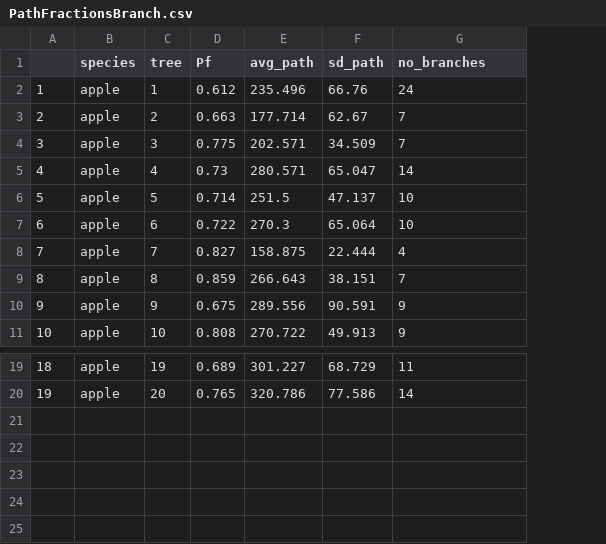
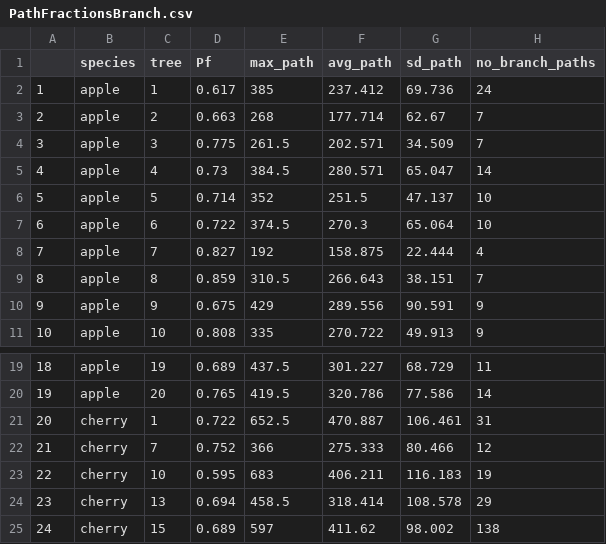
Before and after one commit to weecology/branch-arch, a CSV file: PathFractionsBranch.csv, drawn as a sheet; only a part is shown, gaps mark what is left out; addresses are those after the commit; the diff names each change by its address in the sheet, - before the commit and + after, or states it on an @@ line.

Commit message:
add max path to path fractions report and include cherry trees in branch-level output.

```diff
--- a/PathFractionsBranch.csv
+++ b/PathFractionsBranch.csv
+column E (max_path), rows 2-11: 385 | 268 | 261.5 | 384.5 | 352 | 374.5 | 192 | 310.5 | 429 | 335; rows 19-20: 437.5 | 419.5
-H1: no_branches
+H1: no_branch_paths
-D2 (Pf): 0.612
+D2 (Pf): 0.617
-F2 (avg_path): 235.496
+F2 (avg_path): 237.412
-G2 (sd_path): 66.76
+G2 (sd_path): 69.736
+row 21: 20 | cherry | 1 | 0.722 | 652.5 | 470.887 | 106.461 | 31
+row 22: 21 | cherry | 7 | 0.752 | 366 | 275.333 | 80.466 | 12
+row 23: 22 | cherry | 10 | 0.595 | 683 | 406.211 | 116.183 | 19
+row 24: 23 | cherry | 13 | 0.694 | 458.5 | 318.414 | 108.578 | 29
+row 25: 24 | cherry | 15 | 0.689 | 597 | 411.62 | 98.002 | 138
```
Also changed, not shown: PathFractions.csv, 1 other file.
